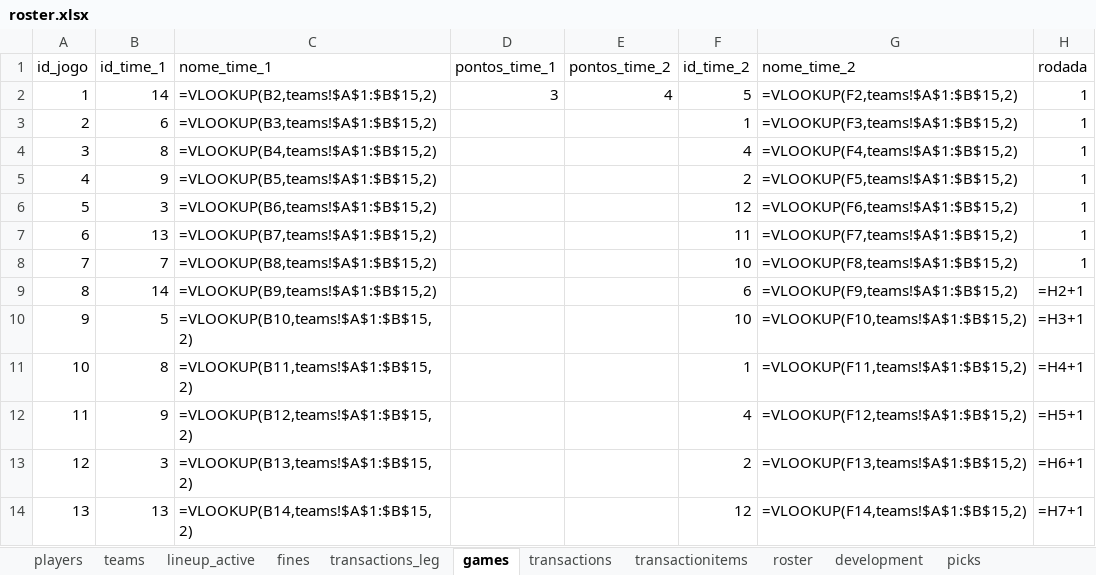
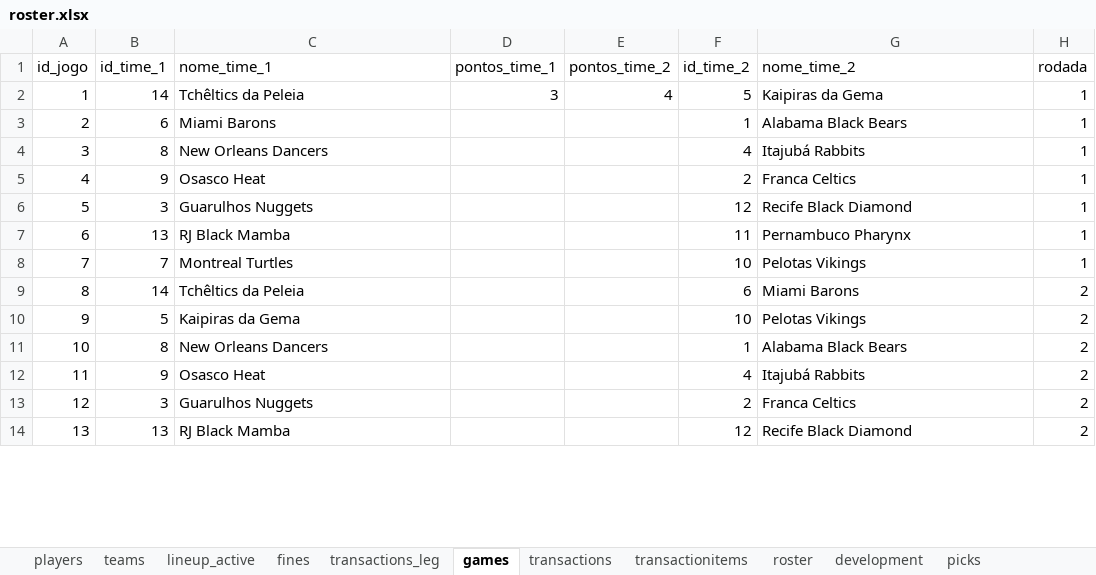
Before and after one commit to filipebrito23/Fantasy-unificado, an Excel workbook: roster.xlsx, sheet games, drawn as a sheet; only a part is shown; values as stored, in another font and other column widths than the file's, no borders; formulas without a stored value are shown as written; the diff covers the shown part only; the diff names each change by its address in the sheet, - before the commit and + after, or states it on an @@ line.

```diff
--- a/roster.xlsx (sheet games)
+++ b/roster.xlsx (sheet games)
-C2 (nome_time_1): =VLOOKUP(B2,teams!$A$1:$B$15,2)
+C2 (nome_time_1): Tchêltics da Peleia
-G2 (nome_time_2): =VLOOKUP(F2,teams!$A$1:$B$15,2)
+G2 (nome_time_2): Kaipiras da Gema
-C3 (nome_time_1): =VLOOKUP(B3,teams!$A$1:$B$15,2)
+C3 (nome_time_1): Miami Barons
-G3 (nome_time_2): =VLOOKUP(F3,teams!$A$1:$B$15,2)
+G3 (nome_time_2): Alabama Black Bears
-C4 (nome_time_1): =VLOOKUP(B4,teams!$A$1:$B$15,2)
+C4 (nome_time_1): New Orleans Dancers
-G4 (nome_time_2): =VLOOKUP(F4,teams!$A$1:$B$15,2)
+G4 (nome_time_2): Itajubá Rabbits
-C5 (nome_time_1): =VLOOKUP(B5,teams!$A$1:$B$15,2)
+C5 (nome_time_1): Osasco Heat
-G5 (nome_time_2): =VLOOKUP(F5,teams!$A$1:$B$15,2)
+G5 (nome_time_2): Franca Celtics
-C6 (nome_time_1): =VLOOKUP(B6,teams!$A$1:$B$15,2)
+C6 (nome_time_1): Guarulhos Nuggets
-G6 (nome_time_2): =VLOOKUP(F6,teams!$A$1:$B$15,2)
+G6 (nome_time_2): Recife Black Diamond
-C7 (nome_time_1): =VLOOKUP(B7,teams!$A$1:$B$15,2)
+C7 (nome_time_1): RJ Black Mamba
-G7 (nome_time_2): =VLOOKUP(F7,teams!$A$1:$B$15,2)
+G7 (nome_time_2): Pernambuco Pharynx
-C8 (nome_time_1): =VLOOKUP(B8,teams!$A$1:$B$15,2)
+C8 (nome_time_1): Montreal Turtles
-G8 (nome_time_2): =VLOOKUP(F8,teams!$A$1:$B$15,2)
+G8 (nome_time_2): Pelotas Vikings
-C9 (nome_time_1): =VLOOKUP(B9,teams!$A$1:$B$15,2)
+C9 (nome_time_1): Tchêltics da Peleia
-G9 (nome_time_2): =VLOOKUP(F9,teams!$A$1:$B$15,2)
+G9 (nome_time_2): Miami Barons
-H9 (rodada): =H2+1
+H9 (rodada): 2
-C10 (nome_time_1): =VLOOKUP(B10,teams!$A$1:$B$15,2)
+C10 (nome_time_1): Kaipiras da Gema
-G10 (nome_time_2): =VLOOKUP(F10,teams!$A$1:$B$15,2)
+G10 (nome_time_2): Pelotas Vikings
-H10 (rodada): =H3+1
+H10 (rodada): 2
-C11 (nome_time_1): =VLOOKUP(B11,teams!$A$1:$B$15,2)
+C11 (nome_time_1): New Orleans Dancers
-G11 (nome_time_2): =VLOOKUP(F11,teams!$A$1:$B$15,2)
+G11 (nome_time_2): Alabama Black Bears
-H11 (rodada): =H4+1
+H11 (rodada): 2
-C12 (nome_time_1): =VLOOKUP(B12,teams!$A$1:$B$15,2)
+C12 (nome_time_1): Osasco Heat
-G12 (nome_time_2): =VLOOKUP(F12,teams!$A$1:$B$15,2)
+G12 (nome_time_2): Itajubá Rabbits
-H12 (rodada): =H5+1
+H12 (rodada): 2
-C13 (nome_time_1): =VLOOKUP(B13,teams!$A$1:$B$15,2)
+C13 (nome_time_1): Guarulhos Nuggets
-G13 (nome_time_2): =VLOOKUP(F13,teams!$A$1:$B$15,2)
+G13 (nome_time_2): Franca Celtics
-H13 (rodada): =H6+1
+H13 (rodada): 2
-C14 (nome_time_1): =VLOOKUP(B14,teams!$A$1:$B$15,2)
+C14 (nome_time_1): RJ Black Mamba
-G14 (nome_time_2): =VLOOKUP(F14,teams!$A$1:$B$15,2)
+G14 (nome_time_2): Recife Black Diamond
-H14 (rodada): =H7+1
+H14 (rodada): 2
```
Also changed, not shown: 780 edited cells elsewhere in this sheet, sheet roster, sheet lineup_active, sheet development.
